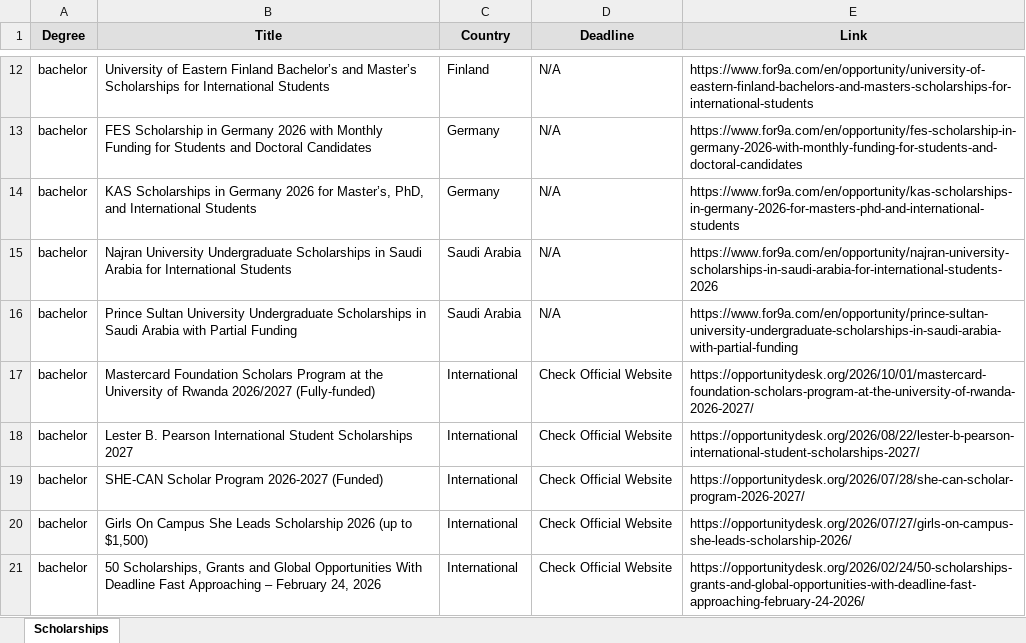
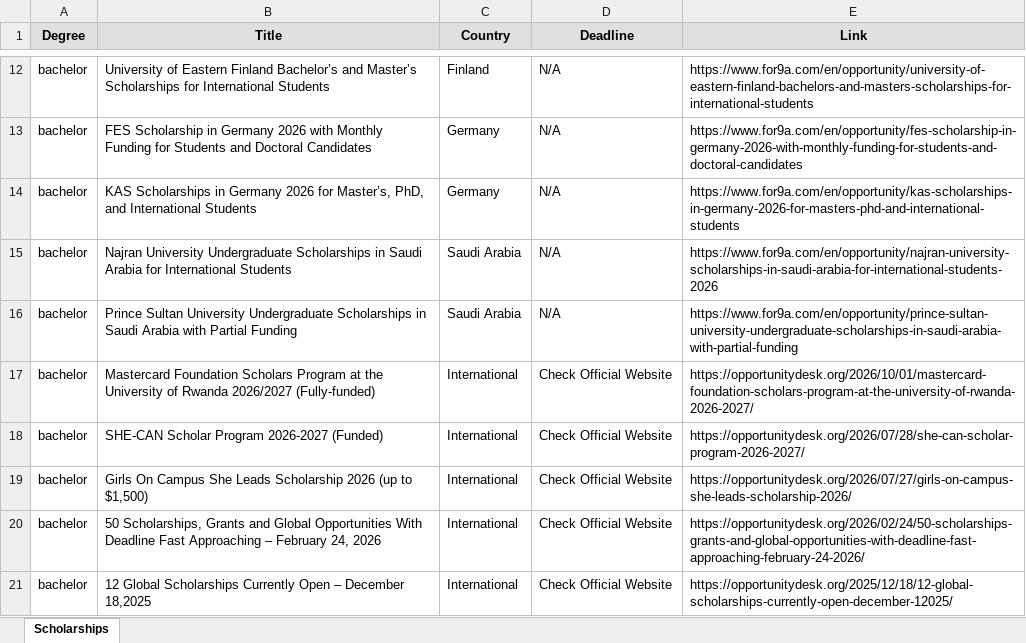
Before and after one commit to habibamer/scholarship-aggregator, an Excel workbook: scholarships.xlsx, sheet Scholarships, drawn as a sheet; only a part is shown, gaps mark what is left out; the shorter side is filled out with more unchanged rows; values as stored, in another font and other column widths than the file's, no borders; the diff names each change by its address in the sheet, - before the commit and + after, or states it on an @@ line.

```diff
--- a/scholarships.xlsx (sheet Scholarships)
+++ b/scholarships.xlsx (sheet Scholarships)
-row 18: bachelor | Lester B. Pearson International Student Scholarships 2027 | International | Check Official Website | https://opportunitydesk.org/2026/08/22/lester-b-pearson-international-student-scholarships-2027/
```
Also changed, not shown: 1 other file.
